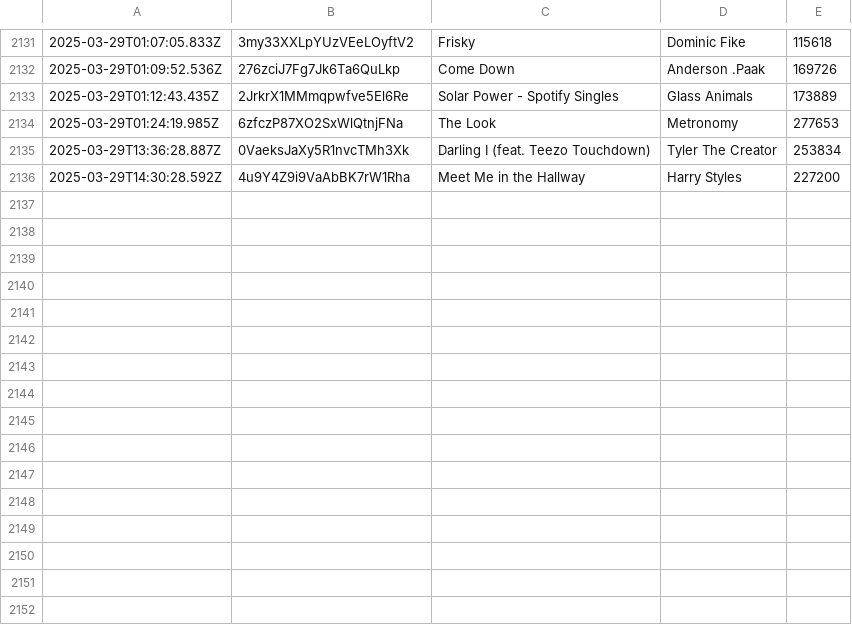
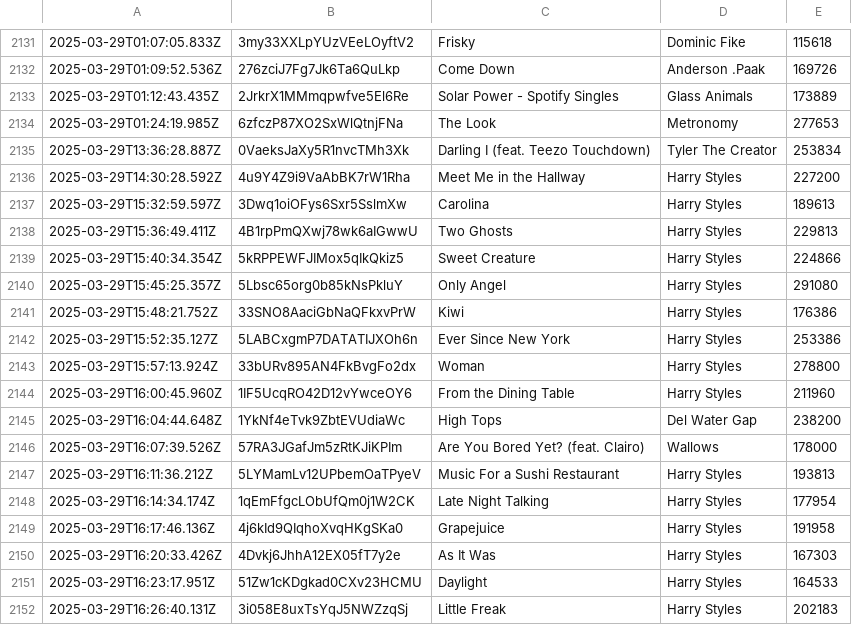
Before and after one commit to katemcgraw0/spotify-data-tracker, a CSV file: spotify_history_03.csv, drawn as a sheet; only a part is shown, gaps mark what is left out; the diff names each change by its address in the sheet, - before the commit and + after, or states it on an @@ line.

```diff
--- a/spotify_history_03.csv
+++ b/spotify_history_03.csv
+row 2137: 2025-03-29T15:32:59.597Z | 3Dwq1oiOFys6Sxr5SslmXw | Carolina | Harry Styles | 189613
+row 2138: 2025-03-29T15:36:49.411Z | 4B1rpPmQXwj78wk6aIGwwU | Two Ghosts | Harry Styles | 229813
+row 2139: 2025-03-29T15:40:34.354Z | 5kRPPEWFJIMox5qIkQkiz5 | Sweet Creature | Harry Styles | 224866
+row 2140: 2025-03-29T15:45:25.357Z | 5Lbsc65org0b85kNsPkluY | Only Angel | Harry Styles | 291080
+row 2141: 2025-03-29T15:48:21.752Z | 33SNO8AaciGbNaQFkxvPrW | Kiwi | Harry Styles | 176386
+row 2142: 2025-03-29T15:52:35.127Z | 5LABCxgmP7DATATIJXOh6n | Ever Since New York | Harry Styles | 253386
+row 2143: 2025-03-29T15:57:13.924Z | 33bURv895AN4FkBvgFo2dx | Woman | Harry Styles | 278800
+row 2144: 2025-03-29T16:00:45.960Z | 1IF5UcqRO42D12vYwceOY6 | From the Dining Table | Harry Styles | 211960
+row 2145: 2025-03-29T16:04:44.648Z | 1YkNf4eTvk9ZbtEVUdiaWc | High Tops | Del Water Gap | 238200
+row 2146: 2025-03-29T16:07:39.526Z | 57RA3JGafJm5zRtKJiKPIm | Are You Bored Yet? (feat. Clairo) | Wallows | 178000
+row 2147: 2025-03-29T16:11:36.212Z | 5LYMamLv12UPbemOaTPyeV | Music For a Sushi Restaurant | Harry Styles | 193813
+row 2148: 2025-03-29T16:14:34.174Z | 1qEmFfgcLObUfQm0j1W2CK | Late Night Talking | Harry Styles | 177954
+row 2149: 2025-03-29T16:17:46.136Z | 4j6kId9QIqhoXvqHKgSKa0 | Grapejuice | Harry Styles | 191958
+row 2150: 2025-03-29T16:20:33.426Z | 4Dvkj6JhhA12EX05fT7y2e | As It Was | Harry Styles | 167303
+row 2151: 2025-03-29T16:23:17.951Z | 51Zw1cKDgkad0CXv23HCMU | Daylight | Harry Styles | 164533
+row 2152: 2025-03-29T16:26:40.131Z | 3i058E8uxTsYqJ5NWZzqSj | Little Freak | Harry Styles | 202183
```
